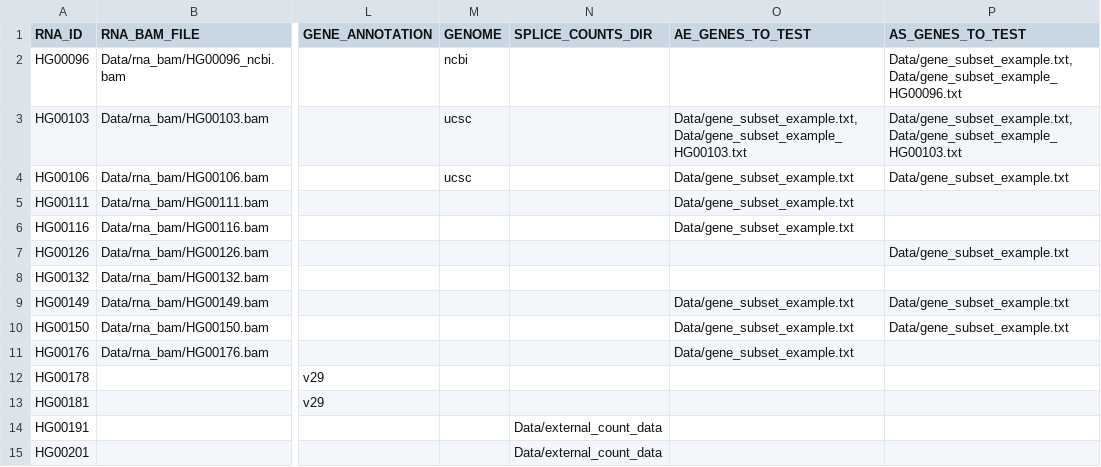
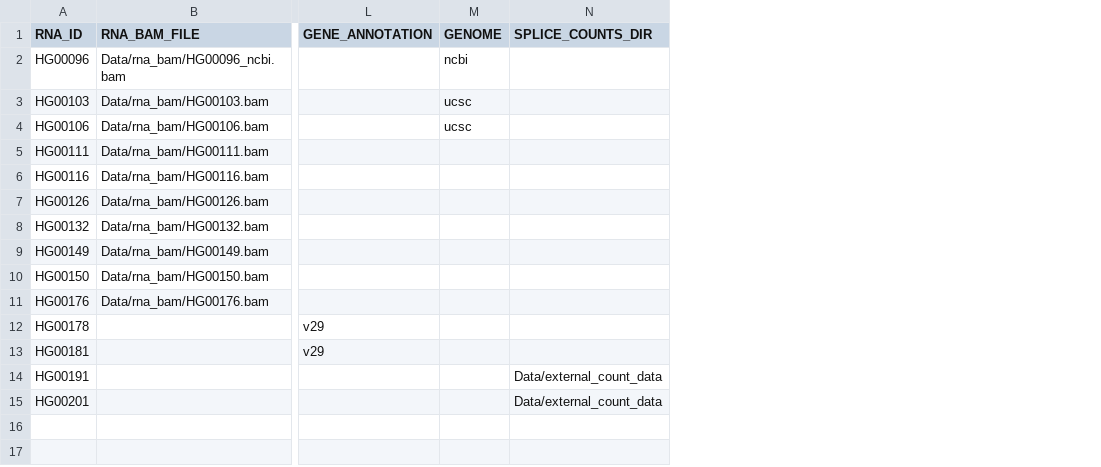
Before and after one commit to gagneurlab/drop, a TSV file: drop/demo/sample_annotation_relative.tsv, drawn as a sheet; only a part is shown, gaps mark what is left out; the diff names each change by its address in the sheet, - before the commit and + after, or states it on an @@ line.

Commit message:
change to use yaml files for gene subset lists

```diff
--- a/drop/demo/sample_annotation_relative.tsv
+++ b/drop/demo/sample_annotation_relative.tsv
-column O (AE_GENES_TO_TEST), rows 3-11: Data/gene_subset_example.txt,Data/gene_subset_example_HG00103.txt | Data/gene_subset_example.txt | Data/gene_subset_example.txt | Data/gene_subset_example.txt |  |  | Data/gene_subset_example.txt | Data/gene_subset_example.txt | Data/gene_subset_example.txt
-column P (AS_GENES_TO_TEST), rows 2-10: Data/gene_subset_example.txt,Data/gene_subset_example_HG00096.txt | Data/gene_subset_example.txt,Data/gene_subset_example_HG00103.txt | Data/gene_subset_example.txt |  |  | Data/gene_subset_example.txt |  | Data/gene_subset_example.txt | Data/gene_subset_example.txt
```
Also changed, not shown: 12 other files.
